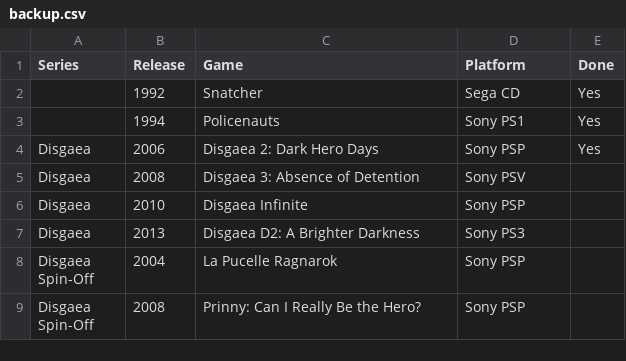
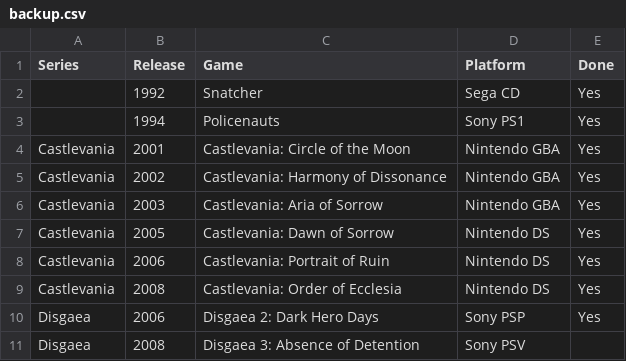
Before and after one commit to seriouslyunderappreciated/seriouslyunderappreciated.github.io, a CSV file: resources/backup.csv, drawn as a sheet; only a part is shown; the shorter side is filled out with more unchanged rows.

Commit message:
Update backup.csv

```diff
--- a/resources/backup.csv
+++ b/resources/backup.csv
@@ -3,2 +3,8 @@ Series,Release,Game,Platform,Done
 ,1994,Policenauts,Sony PS1,Yes
+Castlevania,2001,Castlevania: Circle of the Moon,Nintendo GBA,Yes
+Castlevania,2002,Castlevania: Harmony of Dissonance,Nintendo GBA,Yes
+Castlevania,2003,Castlevania: Aria of Sorrow,Nintendo GBA,Yes
+Castlevania,2005,Castlevania: Dawn of Sorrow,Nintendo DS,Yes
+Castlevania,2006,Castlevania: Portrait of Ruin,Nintendo DS,Yes
+Castlevania,2008,Castlevania: Order of Ecclesia,Nintendo DS,Yes
 Disgaea,2006,Disgaea 2: Dark Hero Days,Sony PSP,Yes
```
